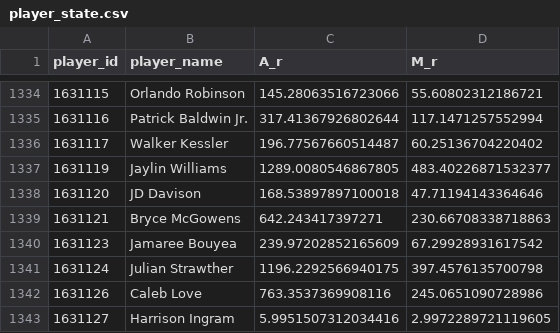
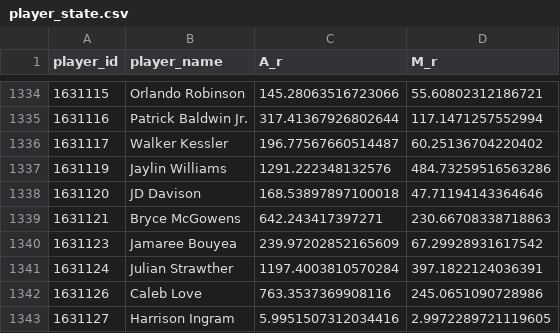
Before and after one commit to entropyisrude/nba-luck-adjustment, a CSV file: data/player_state.csv, drawn as a sheet; only a part is shown, gaps mark what is left out; the diff covers the shown part only.

```diff
--- a/data/player_state.csv
+++ b/data/player_state.csv
@@ -1336,3 +1336,3 @@ player_id,player_name,A_r,M_r
 1631117,Walker Kessler,196.77567660514487,60.25136704220402
-1631119,Jaylin Williams,1289.0080546867805,483.40226871532377
+1631119,Jaylin Williams,1291.222348132576,484.73259516563286
 1631120,JD Davison,168.53897897100018,47.71194143364646
@@ -1340,3 +1340,3 @@ player_id,player_name,A_r,M_r
 1631123,Jamaree Bouyea,239.97202852165609,67.29928931617542
-1631124,Julian Strawther,1196.2292566940175,397.4576135700798
+1631124,Julian Strawther,1197.4003810570284,397.1822124036391
 1631126,Caleb Love,763.3537369908116,245.0651090728986
```
Also changed, not shown: 183 edited cells elsewhere in this file, data/adjusted_games.csv, 6 other files.
